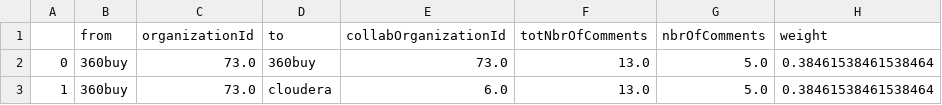
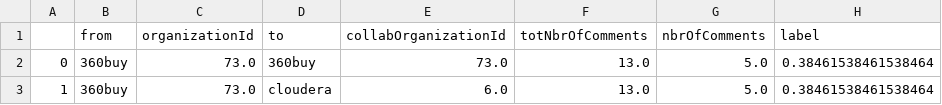
Before and after one commit to johanlinaker/vis-open-netw, a CSV file: networkGen/02_weightOutput.csv, drawn as a sheet; only a part is shown.

```diff
--- a/networkGen/02_weightOutput.csv
+++ b/networkGen/02_weightOutput.csv
@@ -1,2 +1,2 @@
-,from,organizationId,to,collabOrganizationId,totNbrOfComments,nbrOfComments,weight
+,from,organizationId,to,collabOrganizationId,totNbrOfComments,nbrOfComments,label
 0,360buy,73.0,360buy,73.0,13.0,5.0,0.38461538461538464
```
Also changed, not shown: networkGen/03_centralityOutput.csv, 6 other files.
